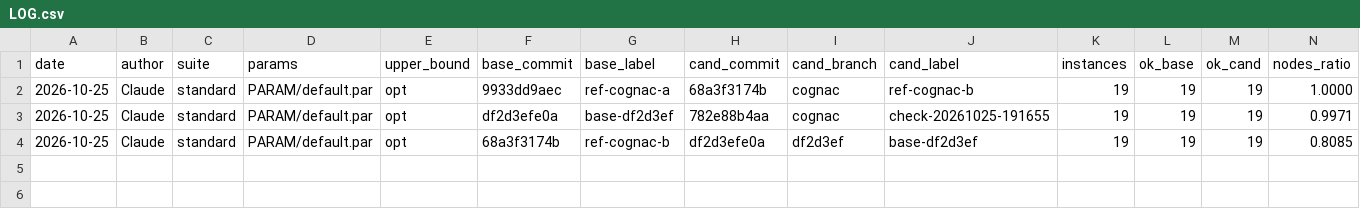
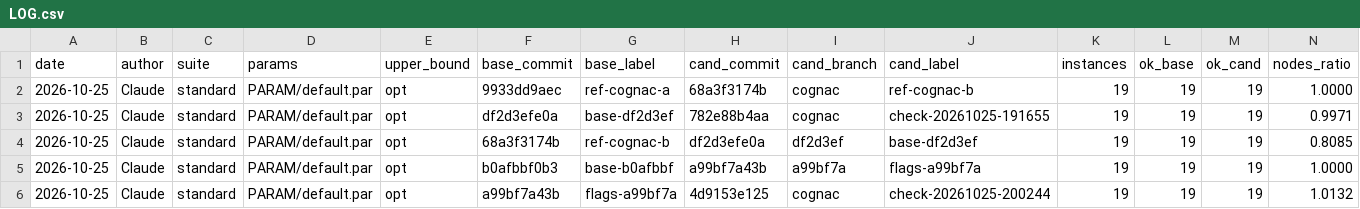
Before and after one commit to natebrix/qap, a CSV file: bench/LOG.csv, drawn as a sheet; only a part is shown; rows hold the shown columns only; the diff names each change by its address in the sheet, - before the commit and + after, or states it on an @@ line.

```diff
--- a/bench/LOG.csv
+++ b/bench/LOG.csv
+row 5: 2026-10-25 | Claude | standard | PARAM/default.par | opt | b0afbbf0b3 | base-b0afbbf | a99bf7a43b | a99bf7a | flags-a99bf7a | 19 | 19 | 19 | 1.0000
+row 6: 2026-10-25 | Claude | standard | PARAM/default.par | opt | a99bf7a43b | flags-a99bf7a | 4d9153e125 | cognac | check-20261025-200244 | 19 | 19 | 19 | 1.0132
```
Also changed, not shown: bench/reference/results.csv, 1 other file.
